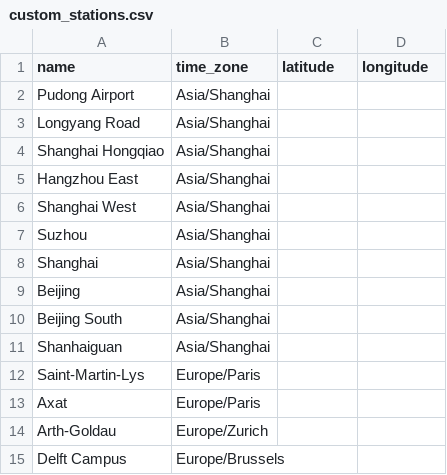
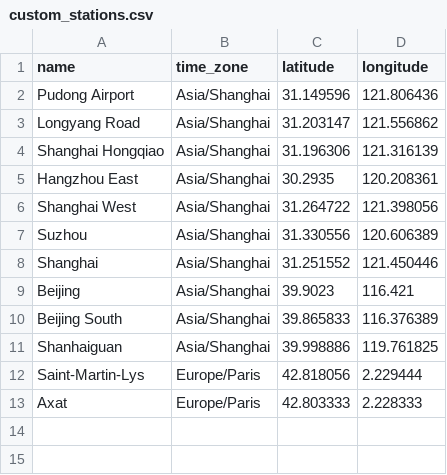
Before and after one commit to Nosudrum/train-stats, a CSV file: data/custom_stations.csv, drawn as a sheet.

Commit message:
finalize custom_stations.csv

```diff
--- a/data/custom_stations.csv
+++ b/data/custom_stations.csv
@@ -1,15 +1,13 @@
 name,time_zone,latitude,longitude
-Pudong Airport,Asia/Shanghai,,
-Longyang Road,Asia/Shanghai,,
-Shanghai Hongqiao,Asia/Shanghai,,
-Hangzhou East,Asia/Shanghai,,
-Shanghai West,Asia/Shanghai,,
-Suzhou,Asia/Shanghai,,
-Shanghai,Asia/Shanghai,,
-Beijing,Asia/Shanghai,,
-Beijing South,Asia/Shanghai,,
-Shanhaiguan,Asia/Shanghai,,
-Saint-Martin-Lys,Europe/Paris,,
-Axat,Europe/Paris,,
-Arth-Goldau,Europe/Zurich,,
-Delft Campus,Europe/Brussels,,
+Pudong Airport,Asia/Shanghai,31.149596,121.806436
+Longyang Road,Asia/Shanghai,31.203147,121.556862
+Shanghai Hongqiao,Asia/Shanghai,31.196306,121.316139
+Hangzhou East,Asia/Shanghai,30.2935,120.208361
+Shanghai West,Asia/Shanghai,31.264722,121.398056
+Suzhou,Asia/Shanghai,31.330556,120.606389
+Shanghai,Asia/Shanghai,31.251552,121.450446
+Beijing,Asia/Shanghai,39.9023,116.421
+Beijing South,Asia/Shanghai,39.865833,116.376389
+Shanhaiguan,Asia/Shanghai,39.998886,119.761825
+Saint-Martin-Lys,Europe/Paris,42.818056,2.229444
+Axat,Europe/Paris,42.803333,2.228333
```
